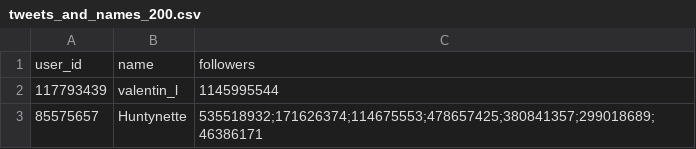
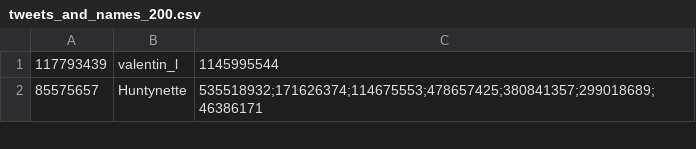
Before and after one commit to oddonaga/ic05_projet, a CSV file: abraham/tweets_and_names_200.csv, drawn as a sheet; only a part is shown.

Commit message:
Fichier data_all.csv avec toutes les données regoupées

```diff
--- a/abraham/tweets_and_names_200.csv
+++ b/abraham/tweets_and_names_200.csv
@@ -1,2 +1 @@
-user_id,name,followers
 117793439,valentin_l,1145995544
```
Also changed, not shown: 2 other files.
